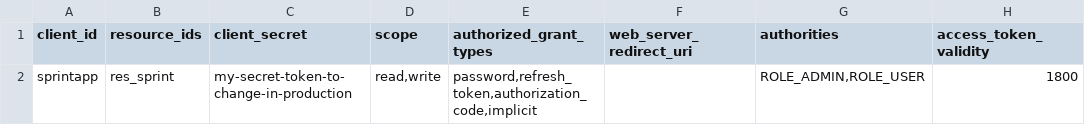
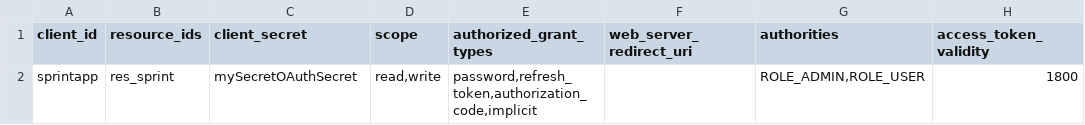
Before and after one commit to istitutosuperioredisanita/sprint-missioni, a CSV file: src/main/resources/config/liquibase/oauth_client_details.csv, drawn as a sheet; only a part is shown; the diff names each change by its address in the sheet, - before the commit and + after, or states it on an @@ line.

Commit message:
fix oauth secret

```diff
--- a/src/main/resources/config/liquibase/oauth_client_details.csv
+++ b/src/main/resources/config/liquibase/oauth_client_details.csv
-C2 (client_secret): my-secret-token-to-change-in-production
+C2 (client_secret): mySecretOAuthSecret
```
